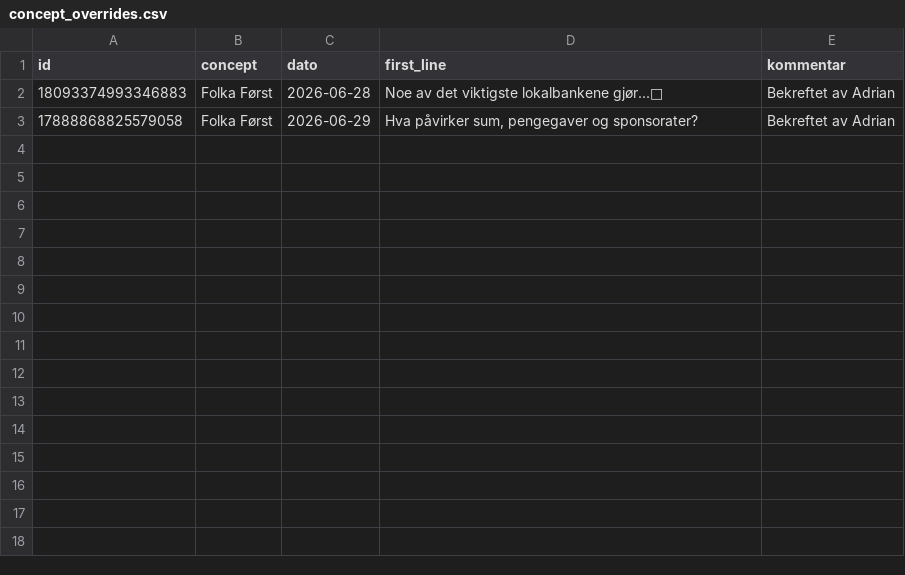
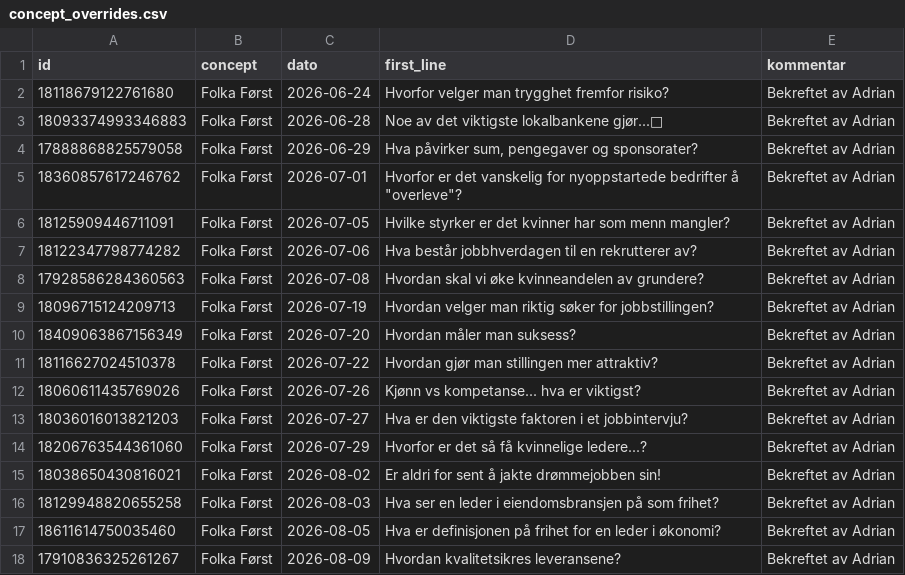
Before and after one commit to AdrianNordbo/NM-insights, a CSV file: concept_overrides.csv, drawn as a sheet; the diff names each change by its address in the sheet, - before the commit and + after, or states it on an @@ line.

```diff
--- a/concept_overrides.csv
+++ b/concept_overrides.csv
+row 2: 18118679122761680 | Folka Først | 2026-06-24 | Hvorfor velger man trygghet fremfor risiko? | Bekreftet av Adrian
+row 5: 18360857617246762 | Folka Først | 2026-07-01 | Hvorfor er det vanskelig for nyoppstartede bedrifter å "overleve"? | Bekreftet av Adrian
+row 6: 18125909446711091 | Folka Først | 2026-07-05 | Hvilke styrker er det kvinner har som menn mangler? | Bekreftet av Adrian
+row 7: 18122347798774282 | Folka Først | 2026-07-06 | Hva består jobbhverdagen til en rekrutterer av? | Bekreftet av Adrian
+row 8: 17928586284360563 | Folka Først | 2026-07-08 | Hvordan skal vi øke kvinneandelen av grundere? | Bekreftet av Adrian
+row 9: 18096715124209713 | Folka Først | 2026-07-19 | Hvordan velger man riktig søker for jobbstillingen? | Bekreftet av Adrian
+row 10: 18409063867156349 | Folka Først | 2026-07-20 | Hvordan måler man suksess? | Bekreftet av Adrian
+row 11: 18116627024510378 | Folka Først | 2026-07-22 | Hvordan gjør man stillingen mer attraktiv? | Bekreftet av Adrian
+row 12: 18060611435769026 | Folka Først | 2026-07-26 | Kjønn vs kompetanse... hva er viktigst? | Bekreftet av Adrian
+row 13: 18036016013821203 | Folka Først | 2026-07-27 | Hva er den viktigste faktoren i et jobbintervju? | Bekreftet av Adrian
+row 14: 18206763544361060 | Folka Først | 2026-07-29 | Hvorfor er det så få kvinnelige ledere...? | Bekreftet av Adrian
+row 15: 18038650430816021 | Folka Først | 2026-08-02 | Er aldri for sent å jakte drømmejobben sin! | Bekreftet av Adrian
+row 16: 18129948820655258 | Folka Først | 2026-08-03 | Hva ser en leder i eiendomsbransjen på som frihet? | Bekreftet av Adrian
+row 17: 18611614750035460 | Folka Først | 2026-08-05 | Hva er definisjonen på frihet for en leder i økonomi? | Bekreftet av Adrian
+row 18: 17910836325261267 | Folka Først | 2026-08-09 | Hvordan kvalitetsikres leveransene? | Bekreftet av Adrian
```
Also changed, not shown: 2 other files.
